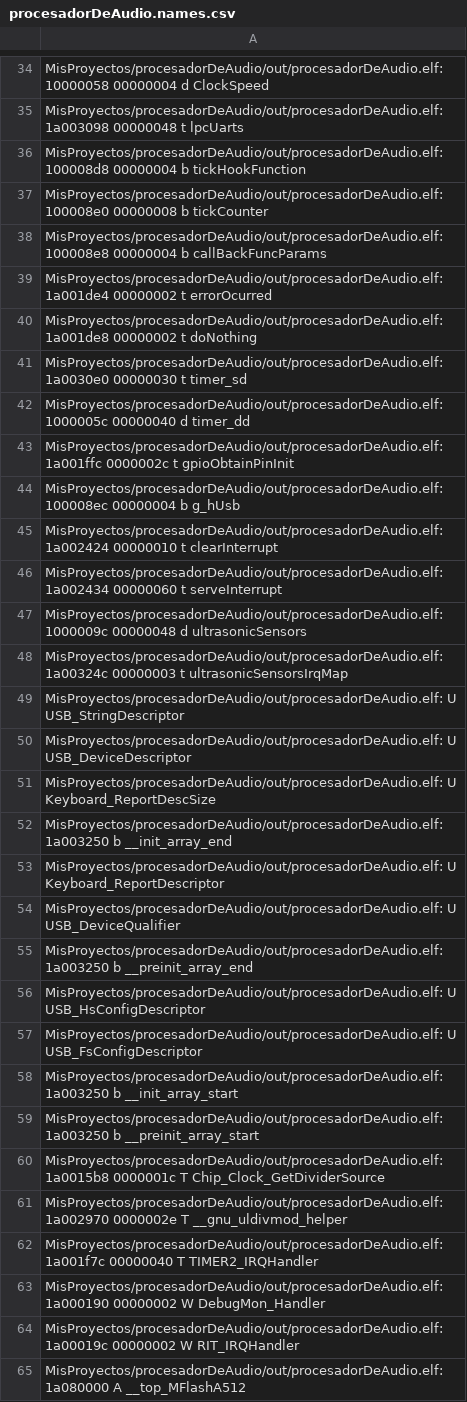
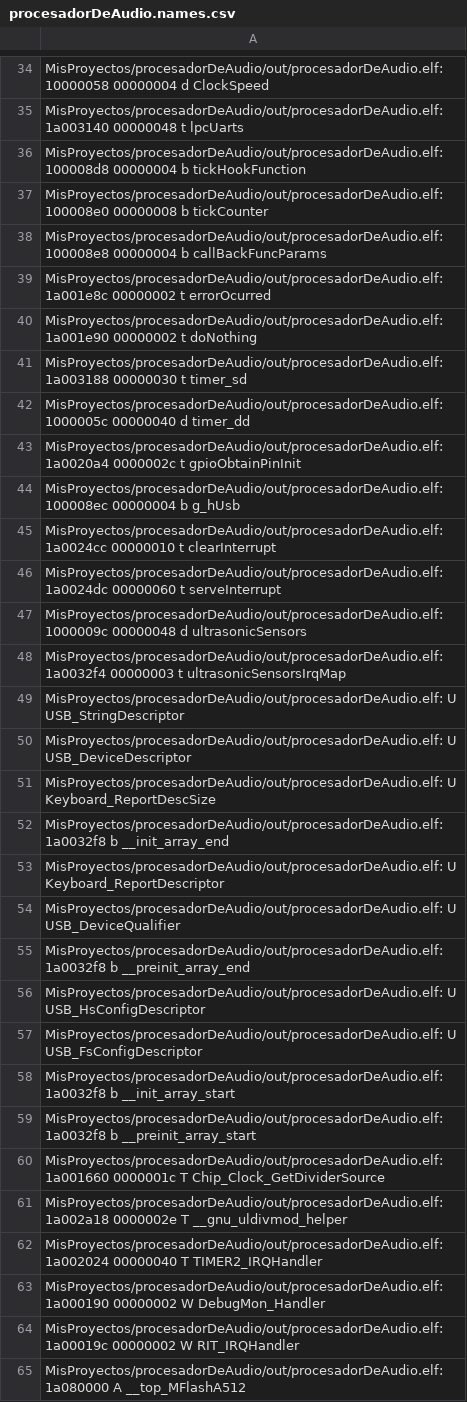
Before and after one commit to gastonvallasciani/procesadorDeAudio, a CSV file: out/procesadorDeAudio.names.csv, drawn as a sheet; only a part is shown, gaps mark what is left out; the diff covers the shown part only; the diff names each change by its address in the sheet, - before the commit and + after, or states it on an @@ line.

```diff
--- a/out/procesadorDeAudio.names.csv
+++ b/out/procesadorDeAudio.names.csv
-A35: MisProyectos/procesadorDeAudio/out/procesadorDeAudio.elf:1a003098 00000048 t…
+A35: MisProyectos/procesadorDeAudio/out/procesadorDeAudio.elf:1a003140 00000048 t…
-A39: MisProyectos/procesadorDeAudio/out/procesadorDeAudio.elf:1a001de4 00000002 t…
+A39: MisProyectos/procesadorDeAudio/out/procesadorDeAudio.elf:1a001e8c 00000002 t…
-A40: MisProyectos/procesadorDeAudio/out/procesadorDeAudio.elf:1a001de8 00000002 t…
+A40: MisProyectos/procesadorDeAudio/out/procesadorDeAudio.elf:1a001e90 00000002 t…
-A41: MisProyectos/procesadorDeAudio/out/procesadorDeAudio.elf:1a0030e0 00000030 t…
+A41: MisProyectos/procesadorDeAudio/out/procesadorDeAudio.elf:1a003188 00000030 t…
-A43: MisProyectos/procesadorDeAudio/out/procesadorDeAudio.elf:1a001ffc 0000002c t…
+A43: MisProyectos/procesadorDeAudio/out/procesadorDeAudio.elf:1a0020a4 0000002c t…
-A45: MisProyectos/procesadorDeAudio/out/procesadorDeAudio.elf:1a002424 00000010 t…
+A45: MisProyectos/procesadorDeAudio/out/procesadorDeAudio.elf:1a0024cc 00000010 t…
-A46: MisProyectos/procesadorDeAudio/out/procesadorDeAudio.elf:1a002434 00000060 t…
+A46: MisProyectos/procesadorDeAudio/out/procesadorDeAudio.elf:1a0024dc 00000060 t…
-A48: MisProyectos/procesadorDeAudio/out/procesadorDeAudio.elf:1a00324c 00000003 t…
+A48: MisProyectos/procesadorDeAudio/out/procesadorDeAudio.elf:1a0032f4 00000003 t…
-A52: MisProyectos/procesadorDeAudio/out/procesadorDeAudio.elf:1a003250 b __init_array_end
+A52: MisProyectos/procesadorDeAudio/out/procesadorDeAudio.elf:1a0032f8 b __init_array_end
-A55: MisProyectos/procesadorDeAudio/out/procesadorDeAudio.elf:1a003250 b __preinit_array_end
+A55: MisProyectos/procesadorDeAudio/out/procesadorDeAudio.elf:1a0032f8 b __preinit_array_end
-A58: MisProyectos/procesadorDeAudio/out/procesadorDeAudio.elf:1a003250 b __init_array_start
+A58: MisProyectos/procesadorDeAudio/out/procesadorDeAudio.elf:1a0032f8 b __init_array_start
-A59: MisProyectos/procesadorDeAudio/out/procesadorDeAudio.elf:1a003250 b __preinit_array_start
+A59: MisProyectos/procesadorDeAudio/out/procesadorDeAudio.elf:1a0032f8 b __preinit_array_start
-A60: MisProyectos/procesadorDeAudio/out/procesadorDeAudio.elf:1a0015b8 0000001c T…
+A60: MisProyectos/procesadorDeAudio/out/procesadorDeAudio.elf:1a001660 0000001c T…
-A61: MisProyectos/procesadorDeAudio/out/procesadorDeAudio.elf:1a002970 0000002e T…
+A61: MisProyectos/procesadorDeAudio/out/procesadorDeAudio.elf:1a002a18 0000002e T…
-A62: MisProyectos/procesadorDeAudio/out/procesadorDeAudio.elf:1a001f7c 00000040 T…
+A62: MisProyectos/procesadorDeAudio/out/procesadorDeAudio.elf:1a002024 00000040 T…
```
Also changed, not shown: 2 added rows and 149 edited cells elsewhere in this file, 8 other files.
